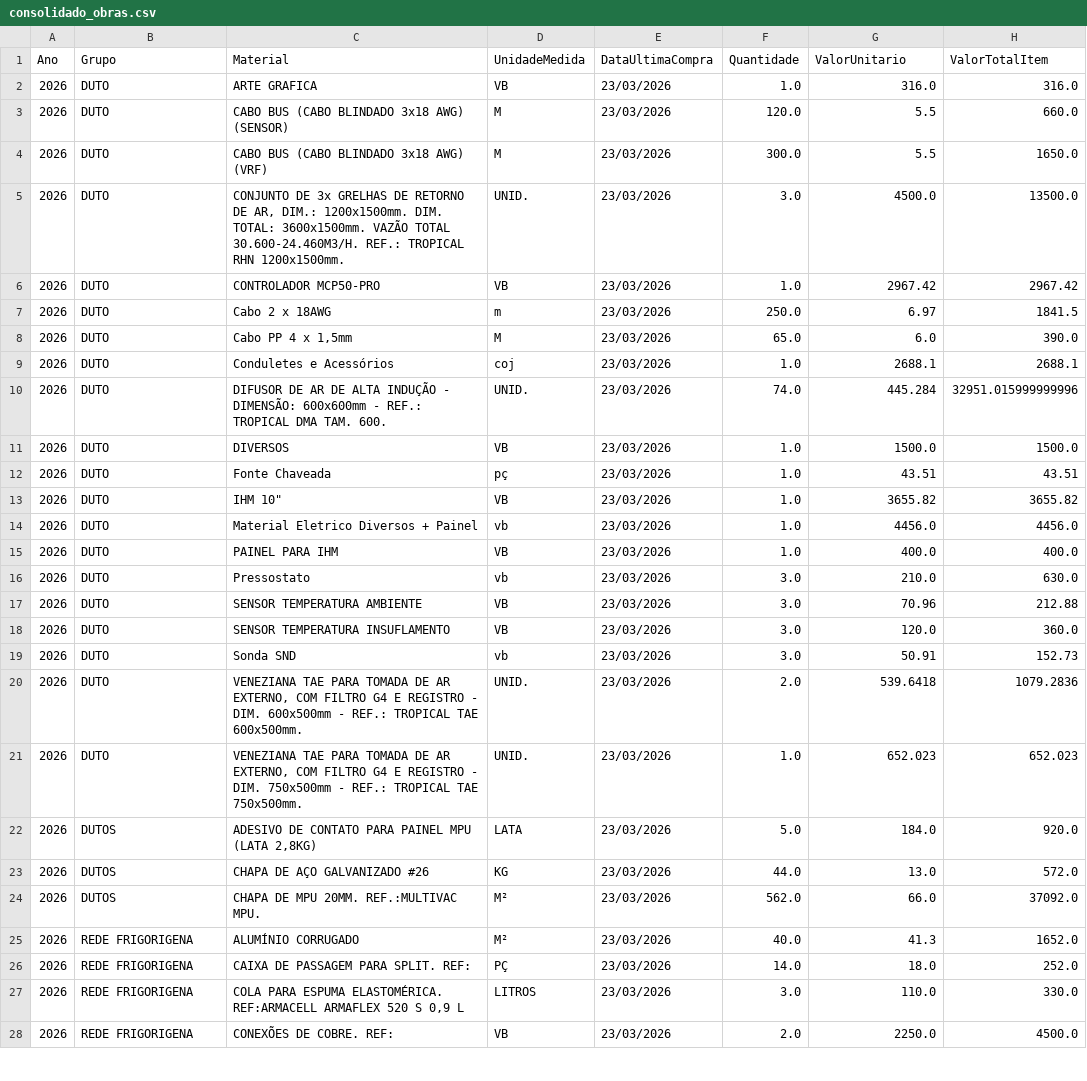
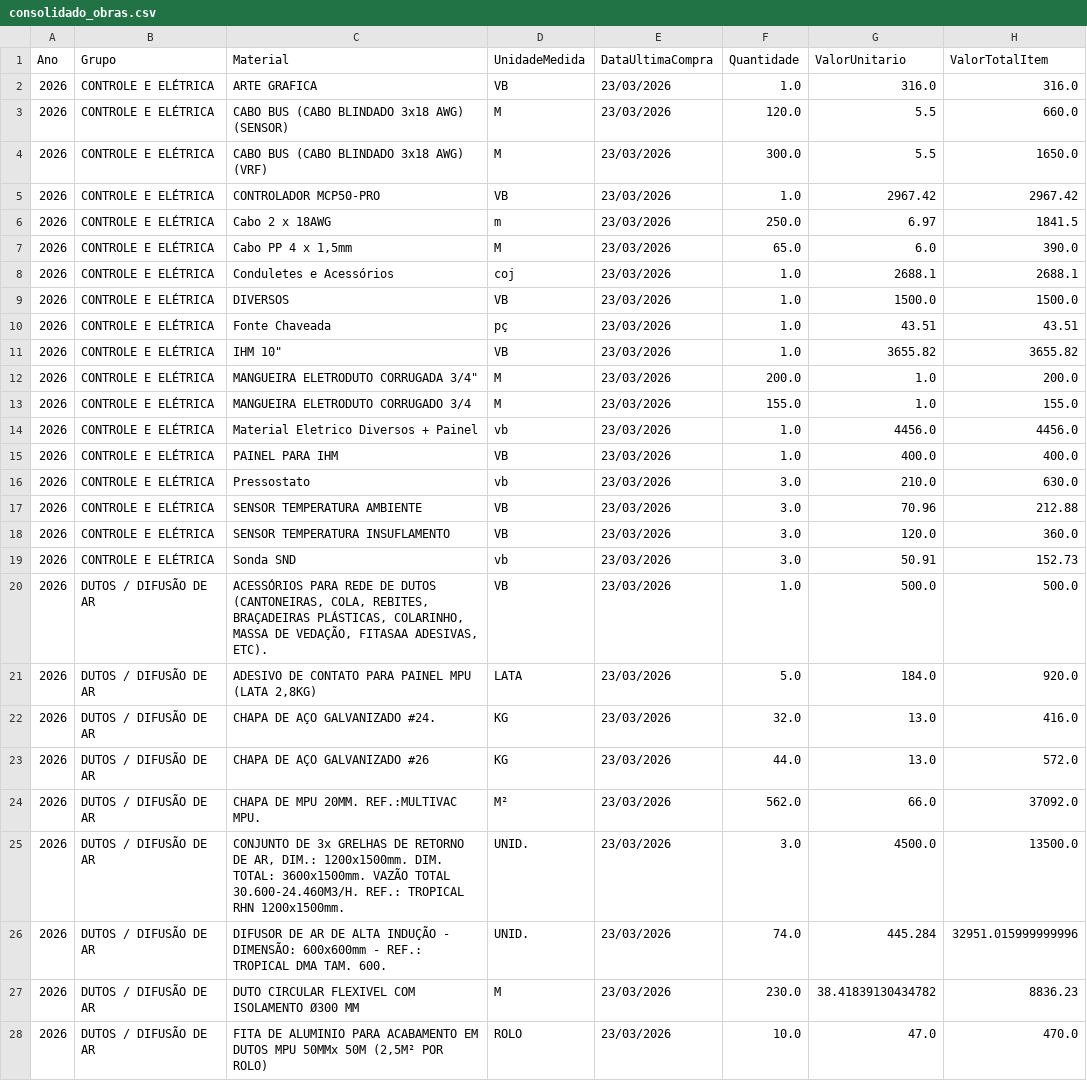
Before and after one commit to GEORGE-IMPAR/erp-impar, a CSV file: dashprocessamentos/data/consolidado_obras.csv, drawn as a sheet; only a part is shown; the shorter side is filled out with more unchanged rows; the diff covers the shown part only.

```diff
--- a/dashprocessamentos/data/consolidado_obras.csv
+++ b/dashprocessamentos/data/consolidado_obras.csv
@@ -1,24 +1,28 @@
 Ano;Grupo;Material;UnidadeMedida;DataUltimaCompra;Quantidade;ValorUnitario;ValorTotalItem
-2026;DUTO;ARTE GRAFICA;VB;23/03/2026;1.0;316.0;316.0
-2026;DUTO;CABO BUS (CABO BLINDADO 3x18 AWG) (SENSOR);M;23/03/2026;120.0;5.5;660.0
-2026;DUTO;CABO BUS (CABO BLINDADO 3x18 AWG) (VRF);M;23/03/2026;300.0;5.5;1650.0
-2026;DUTO;CONJUNTO DE 3x GRELHAS DE RETORNO DE AR, DIM.: 1200x1500mm. DIM. TOTAL: 3600x1500mm. VAZÃO TOTAL 30.600-24.460M3/H. REF.: TROPICAL RHN 1200x1500mm.;UNID.;23/03/2026;3.0;4500.0;13500.0
-2026;DUTO;CONTROLADOR MCP50-PRO;VB;23/03/2026;1.0;2967.42;2967.42
-2026;DUTO;Cabo 2 x 18AWG;m;23/03/2026;250.0;6.97;1841.5
-2026;DUTO;Cabo PP 4 x 1,5mm;M;23/03/2026;65.0;6.0;390.0
-2026;DUTO;Conduletes e Acessórios;coj;23/03/2026;1.0;2688.1;2688.1
-2026;DUTO;DIFUSOR DE AR DE ALTA INDUÇÃO - DIMENSÃO: 600x600mm - REF.: TROPICAL DMA TAM. 600.;UNID.;23/03/2026;74.0;445.284;32951.015999999996
-2026;DUTO;DIVERSOS;VB;23/03/2026;1.0;1500.0;1500.0
-2026;DUTO;Fonte Chaveada;pç;23/03/2026;1.0;43.51;43.51
-2026;DUTO;"IHM 10""";VB;23/03/2026;1.0;3655.82;3655.82
-2026;DUTO;Material Eletrico Diversos + Painel;vb;23/03/2026;1.0;4456.0;4456.0
-2026;DUTO;PAINEL PARA IHM;VB;23/03/2026;1.0;400.0;400.0
-2026;DUTO;Pressostato;vb;23/03/2026;3.0;210.0;630.0
-2026;DUTO;SENSOR TEMPERATURA AMBIENTE;VB;23/03/2026;3.0;70.96;212.88
-2026;DUTO;SENSOR TEMPERATURA INSUFLAMENTO;VB;23/03/2026;3.0;120.0;360.0
-2026;DUTO;Sonda SND;vb;23/03/2026;3.0;50.91;152.73
-2026;DUTO;VENEZIANA TAE PARA TOMADA DE AR EXTERNO, COM FILTRO G4 E REGISTRO - DIM. 600x500mm - REF.: TROPICAL TAE 600x500mm.;UNID.;23/03/2026;2.0;539.6418;1079.2836
-2026;DUTO;VENEZIANA TAE PARA TOMADA DE AR EXTERNO, COM FILTRO G4 E REGISTRO - DIM. 750x500mm - REF.: TROPICAL TAE 750x500mm.;UNID.;23/03/2026;1.0;652.023;652.023
-2026;DUTOS;ADESIVO DE CONTATO PARA PAINEL MPU (LATA 2,8KG);LATA;23/03/2026;5.0;184.0;920.0
-2026;DUTOS;CHAPA DE AÇO GALVANIZADO #26;KG;23/03/2026;44.0;13.0;572.0
-2026;DUTOS;CHAPA DE MPU 20MM. REF.:MULTIVAC MPU.;M²;23/03/2026;562.0;66.0;37092.0
+2026;CONTROLE E ELÉTRICA;ARTE GRAFICA;VB;23/03/2026;1.0;316.0;316.0
+2026;CONTROLE E ELÉTRICA;CABO BUS (CABO BLINDADO 3x18 AWG) (SENSOR);M;23/03/2026;120.0;5.5;660.0
+2026;CONTROLE E ELÉTRICA;CABO BUS (CABO BLINDADO 3x18 AWG) (VRF);M;23/03/2026;300.0;5.5;1650.0
+2026;CONTROLE E ELÉTRICA;CONTROLADOR MCP50-PRO;VB;23/03/2026;1.0;2967.42;2967.42
+2026;CONTROLE E ELÉTRICA;Cabo 2 x 18AWG;m;23/03/2026;250.0;6.97;1841.5
+2026;CONTROLE E ELÉTRICA;Cabo PP 4 x 1,5mm;M;23/03/2026;65.0;6.0;390.0
+2026;CONTROLE E ELÉTRICA;Conduletes e Acessórios;coj;23/03/2026;1.0;2688.1;2688.1
+2026;CONTROLE E ELÉTRICA;DIVERSOS;VB;23/03/2026;1.0;1500.0;1500.0
+2026;CONTROLE E ELÉTRICA;Fonte Chaveada;pç;23/03/2026;1.0;43.51;43.51
+2026;CONTROLE E ELÉTRICA;"IHM 10""";VB;23/03/2026;1.0;3655.82;3655.82
+2026;CONTROLE E ELÉTRICA;"MANGUEIRA ELETRODUTO CORRUGADA 3/4""";M;23/03/2026;200.0;1.0;200.0
+2026;CONTROLE E ELÉTRICA;MANGUEIRA ELETRODUTO CORRUGADO 3/4;M;23/03/2026;155.0;1.0;155.0
+2026;CONTROLE E ELÉTRICA;Material Eletrico Diversos + Painel;vb;23/03/2026;1.0;4456.0;4456.0
+2026;CONTROLE E ELÉTRICA;PAINEL PARA IHM;VB;23/03/2026;1.0;400.0;400.0
+2026;CONTROLE E ELÉTRICA;Pressostato;vb;23/03/2026;3.0;210.0;630.0
+2026;CONTROLE E ELÉTRICA;SENSOR TEMPERATURA AMBIENTE;VB;23/03/2026;3.0;70.96;212.88
+2026;CONTROLE E ELÉTRICA;SENSOR TEMPERATURA INSUFLAMENTO;VB;23/03/2026;3.0;120.0;360.0
+2026;CONTROLE E ELÉTRICA;Sonda SND;vb;23/03/2026;3.0;50.91;152.73
+2026;DUTOS / DIFUSÃO DE AR;ACESSÓRIOS PARA REDE DE  DUTOS (CANTONEIRAS, COLA, REBITES, BRAÇADEIRAS PLÁSTICAS, COLARINHO, MASSA DE VEDAÇÃO, FITASAA ADESIVAS, ETC).;VB;23/03/2026;1.0;500.0;500.0
+2026;DUTOS / DIFUSÃO DE AR;ADESIVO DE CONTATO PARA PAINEL MPU (LATA 2,8KG);LATA;23/03/2026;5.0;184.0;920.0
+2026;DUTOS / DIFUSÃO DE AR;CHAPA DE AÇO GALVANIZADO #24.;KG;23/03/2026;32.0;13.0;416.0
+2026;DUTOS / DIFUSÃO DE AR;CHAPA DE AÇO GALVANIZADO #26;KG;23/03/2026;44.0;13.0;572.0
+2026;DUTOS / DIFUSÃO DE AR;CHAPA DE MPU 20MM. REF.:MULTIVAC MPU.;M²;23/03/2026;562.0;66.0;37092.0
+2026;DUTOS / DIFUSÃO DE AR;CONJUNTO DE 3x GRELHAS DE RETORNO DE AR, DIM.: 1200x1500mm. DIM. TOTAL: 3600x1500mm. VAZÃO TOTAL 30.600-24.460M3/H. REF.: TROPICAL RHN 1200x1500mm.;UNID.;23/03/2026;3.0;4500.0;13500.0
+2026;DUTOS / DIFUSÃO DE AR;DIFUSOR DE AR DE ALTA INDUÇÃO - DIMENSÃO: 600x600mm - REF.: TROPICAL DMA TAM. 600.;UNID.;23/03/2026;74.0;445.284;32951.015999999996
+2026;DUTOS / DIFUSÃO DE AR;DUTO CIRCULAR FLEXIVEL COM ISOLAMENTO Ø300 MM;M;23/03/2026;230.0;38.41839130434782;8836.23
+2026;DUTOS / DIFUSÃO DE AR;FITA DE ALUMINIO PARA ACABAMENTO EM DUTOS MPU 50MMx 50M (2,5M² POR ROLO);ROLO;23/03/2026;10.0;47.0;470.0
```
Also changed, not shown: 6 added rows elsewhere in this file, dashprocessamentos/data/consolidado_precos.csv, dashprocessamentos/data/materiais_extraidos.csv.
